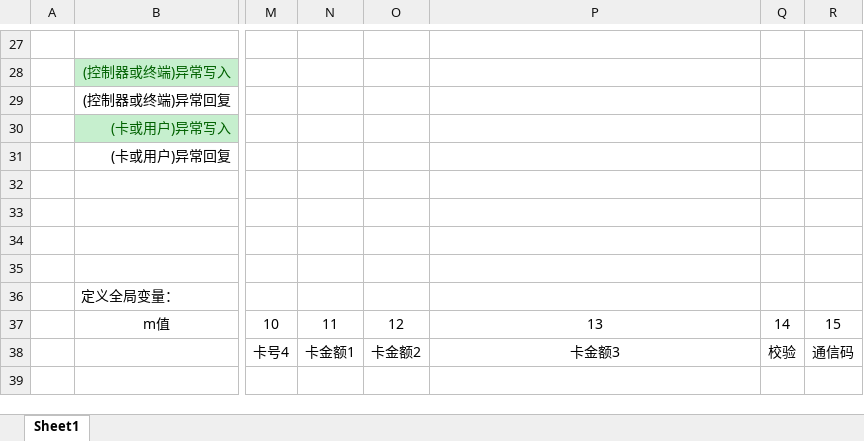
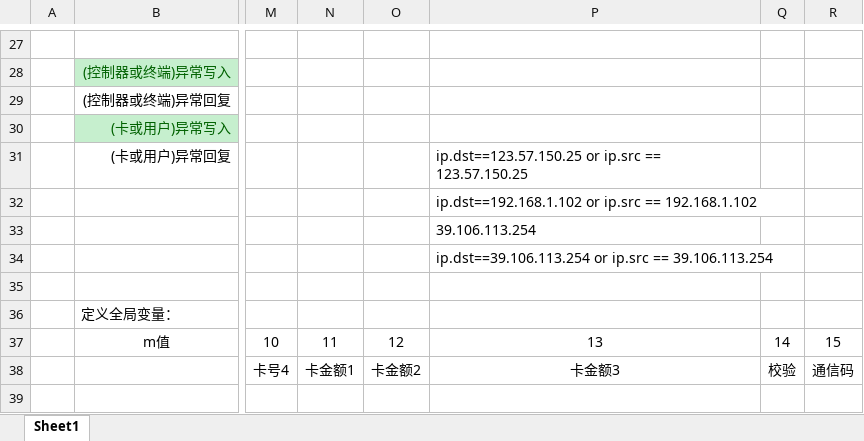
Before and after one commit to xuan5195/YCKJ_ACU01, an Excel workbook: 热水器项目 CAN方案.xlsx, sheet Sheet1, drawn as a sheet; only a part is shown, gaps mark what is left out; values as stored, in another font and other column widths than the file's, no borders; the diff names each change by its address in the sheet, - before the commit and + after, or states it on an @@ line.

```diff
--- a/热水器项目 CAN方案.xlsx (sheet Sheet1)
+++ b/热水器项目 CAN方案.xlsx (sheet Sheet1)
-P31: (empty)
+P31: ip.dst==123.57.150.25 or ip.src == 123.57.150.25
-P32: (empty)
+P32: ip.dst==192.168.1.102 or ip.src == 192.168.1.102
-P33: (empty)
+P33: 39.106.113.254
-P34: (empty)
+P34: ip.dst==39.106.113.254 or ip.src == 39.106.113.254
```
Also changed, not shown: 6 other files.
